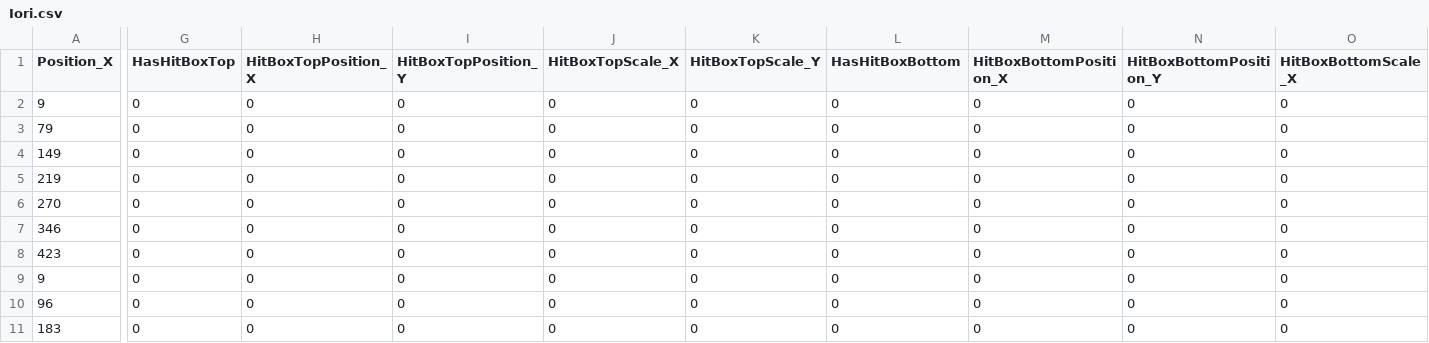
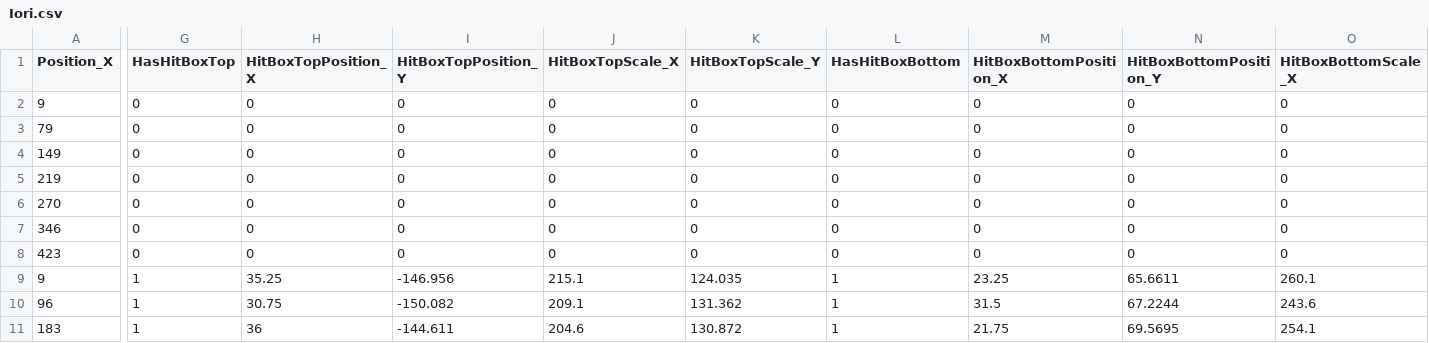
Before and after one commit to JinwookChei/TheKingOfFighters, a CSV file: ContentsResource/Iori.csv, drawn as a sheet; only a part is shown, gaps mark what is left out; the diff covers the shown part only; the diff names each change by its address in the sheet, - before the commit and + after, or states it on an @@ line.

```diff
--- a/ContentsResource/Iori.csv
+++ b/ContentsResource/Iori.csv
-G9:G11 (HasHitBoxTop): 0
+G9:G11 (HasHitBoxTop): 1
-H9 (HitBoxTopPosition_X): 0
+H9 (HitBoxTopPosition_X): 35.25
-I9 (HitBoxTopPosition_Y): 0
+I9 (HitBoxTopPosition_Y): -146.956
-J9 (HitBoxTopScale_X): 0
+J9 (HitBoxTopScale_X): 215.1
-K9 (HitBoxTopScale_Y): 0
+K9 (HitBoxTopScale_Y): 124.035
-L9:L11 (HasHitBoxBottom): 0
+L9:L11 (HasHitBoxBottom): 1
-M9 (HitBoxBottomPosition_X): 0
+M9 (HitBoxBottomPosition_X): 23.25
-N9 (HitBoxBottomPosition_Y): 0
+N9 (HitBoxBottomPosition_Y): 65.6611
-O9 (HitBoxBottomScale_X): 0
+O9 (HitBoxBottomScale_X): 260.1
-H10 (HitBoxTopPosition_X): 0
+H10 (HitBoxTopPosition_X): 30.75
-I10 (HitBoxTopPosition_Y): 0
+I10 (HitBoxTopPosition_Y): -150.082
-J10 (HitBoxTopScale_X): 0
+J10 (HitBoxTopScale_X): 209.1
-K10 (HitBoxTopScale_Y): 0
+K10 (HitBoxTopScale_Y): 131.362
-M10 (HitBoxBottomPosition_X): 0
+M10 (HitBoxBottomPosition_X): 31.5
-N10 (HitBoxBottomPosition_Y): 0
+N10 (HitBoxBottomPosition_Y): 67.2244
-O10 (HitBoxBottomScale_X): 0
+O10 (HitBoxBottomScale_X): 243.6
-H11 (HitBoxTopPosition_X): 0
+H11 (HitBoxTopPosition_X): 36
-I11 (HitBoxTopPosition_Y): 0
+I11 (HitBoxTopPosition_Y): -144.611
-J11 (HitBoxTopScale_X): 0
+J11 (HitBoxTopScale_X): 204.6
-K11 (HitBoxTopScale_Y): 0
+K11 (HitBoxTopScale_Y): 130.872
-M11 (HitBoxBottomPosition_X): 0
+M11 (HitBoxBottomPosition_X): 21.75
-N11 (HitBoxBottomPosition_Y): 0
+N11 (HitBoxBottomPosition_Y): 69.5695
-O11 (HitBoxBottomScale_X): 0
+O11 (HitBoxBottomScale_X): 254.1
```
Also changed, not shown: 63 edited cells elsewhere in this file, 16 other files.
